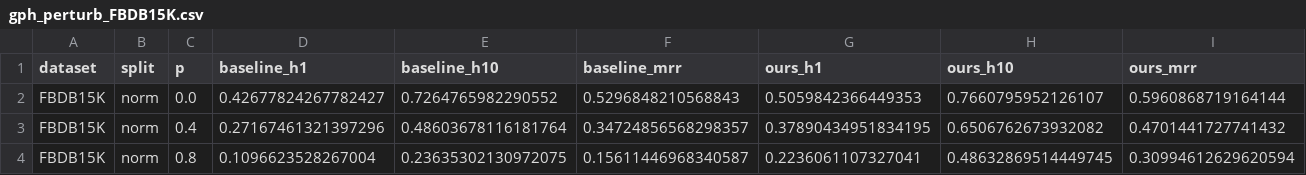
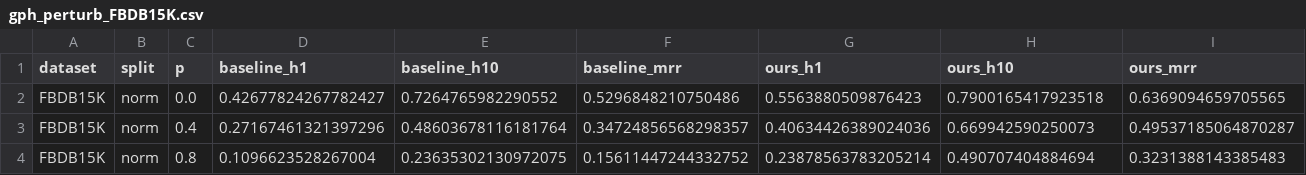
Before and after one commit to CindyHeYuki/mmea, a CSV file: mycode/eval_output/gph_perturb_FBDB15K.csv, drawn as a sheet.

```diff
--- a/mycode/eval_output/gph_perturb_FBDB15K.csv
+++ b/mycode/eval_output/gph_perturb_FBDB15K.csv
@@ -1,4 +1,4 @@
 dataset,split,p,baseline_h1,baseline_h10,baseline_mrr,ours_h1,ours_h10,ours_mrr
-FBDB15K,norm,0.0,0.42677824267782427,0.7264765982290552,0.5296848210568843,0.5059842366449353,0.7660795952126107,0.5960868719164144
-FBDB15K,norm,0.4,0.27167461321397296,0.48603678116181764,0.34724856568298357,0.37890434951834195,0.6506762673932082,0.4701441727741432
-FBDB15K,norm,0.8,0.1096623528267004,0.23635302130972075,0.15611446968340587,0.2236061107327041,0.48632869514449745,0.30994612629620594
+FBDB15K,norm,0.0,0.42677824267782427,0.7264765982290552,0.5296848210750486,0.5563880509876423,0.7900165417923518,0.6369094659705565
+FBDB15K,norm,0.4,0.27167461321397296,0.48603678116181764,0.34724856568298357,0.40634426389024036,0.669942590250073,0.49537185064870287
+FBDB15K,norm,0.8,0.1096623528267004,0.23635302130972075,0.15611447244332752,0.23878563783205214,0.490707404884694,0.3231388143385483
```
Also changed, not shown: 8 other files.
